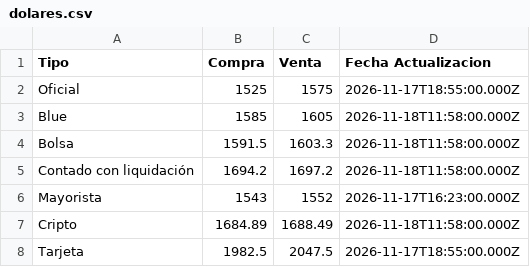
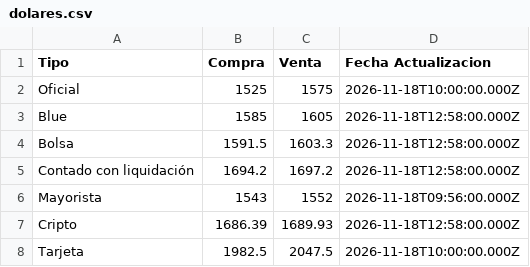
Before and after one commit to datamiazzo-2026/datos-publicos, a CSV file: dolares.csv, drawn as a sheet.

```diff
--- a/dolares.csv
+++ b/dolares.csv
@@ -1,8 +1,8 @@
 Tipo,Compra,Venta,Fecha Actualizacion
-Oficial,1525,1575,2026-11-17T18:55:00.000Z
-Blue,1585,1605,2026-11-18T11:58:00.000Z
-Bolsa,1591.5,1603.3,2026-11-18T11:58:00.000Z
-Contado con liquidación,1694.2,1697.2,2026-11-18T11:58:00.000Z
-Mayorista,1543,1552,2026-11-17T16:23:00.000Z
-Cripto,1684.89,1688.49,2026-11-18T11:58:00.000Z
-Tarjeta,1982.5,2047.5,2026-11-17T18:55:00.000Z
+Oficial,1525,1575,2026-11-18T10:00:00.000Z
+Blue,1585,1605,2026-11-18T12:58:00.000Z
+Bolsa,1591.5,1603.3,2026-11-18T12:58:00.000Z
+Contado con liquidación,1694.2,1697.2,2026-11-18T12:58:00.000Z
+Mayorista,1543,1552,2026-11-18T09:56:00.000Z
+Cripto,1686.39,1689.93,2026-11-18T12:58:00.000Z
+Tarjeta,1982.5,2047.5,2026-11-18T10:00:00.000Z
```
Also changed, not shown: pizarra.csv, respaldo/granos_pizarra.csv, 11 other files.
